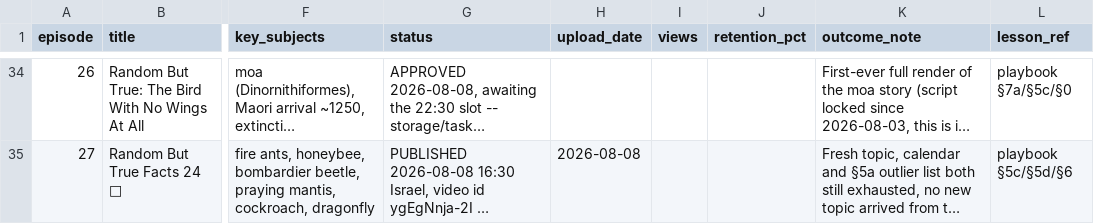
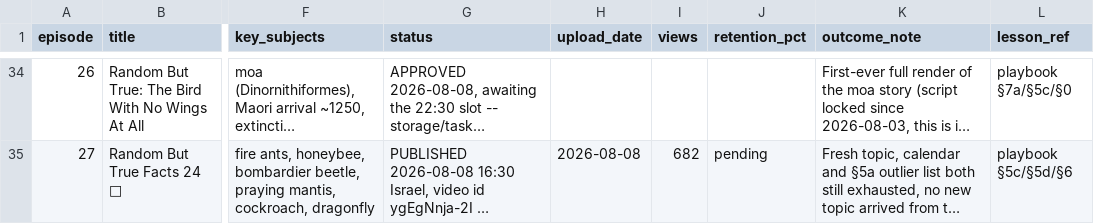
Before and after one commit to ortrsa/MoneyPrinterTurbo, a CSV file: docs/skill/plans/episode_log.csv, drawn as a sheet; only a part is shown, gaps mark what is left out; long unchanged cells end in …; the diff covers the shown part only; the diff names each change by its address in the sheet, - before the commit and + after, or states it on an @@ line.

```diff
--- a/docs/skill/plans/episode_log.csv
+++ b/docs/skill/plans/episode_log.csv
-I35 (views): (empty)
+I35 (views): 682
-J35 (retention_pct): (empty)
+J35 (retention_pct): pending
```
Also changed, not shown: 28 edited cells elsewhere in this file, 2 other files.
